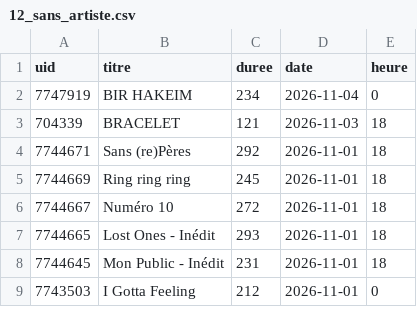
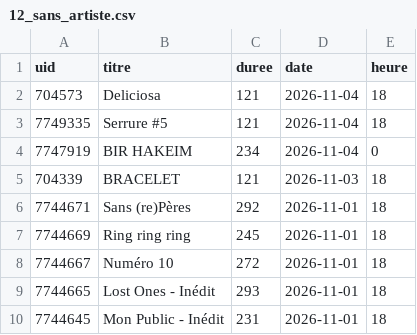
Before and after one commit to gunout/skyrock-monitor, a CSV file: resultats/12_sans_artiste.csv, drawn as a sheet; only a part is shown; the shorter side is filled out with more unchanged rows.

```diff
--- a/resultats/12_sans_artiste.csv
+++ b/resultats/12_sans_artiste.csv
@@ -1,2 +1,4 @@
 uid,titre,duree,date,heure
+704573,Deliciosa,121,2026-11-04,18
+7749335,Serrure #5,121,2026-11-04,18
 7747919,BIR HAKEIM,234,2026-11-04,0
```
Also changed, not shown: resultats/01_top_artistes.csv, resultats/02_top_titres.csv, 14 other files.
